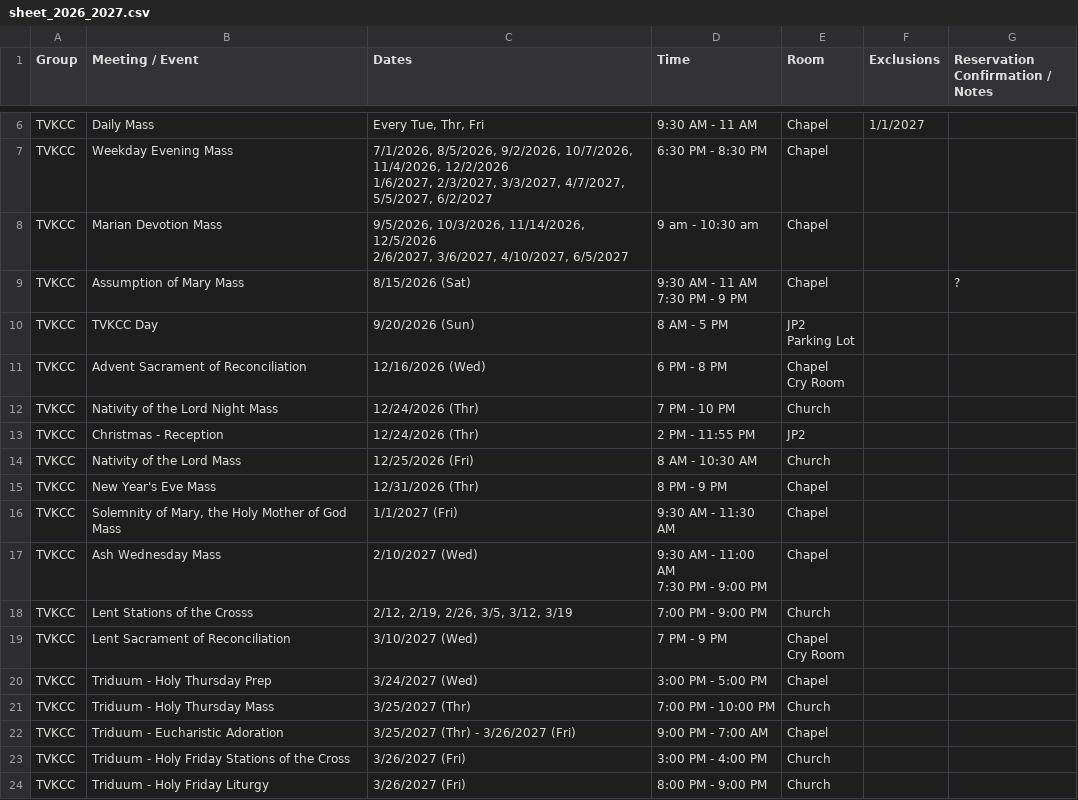
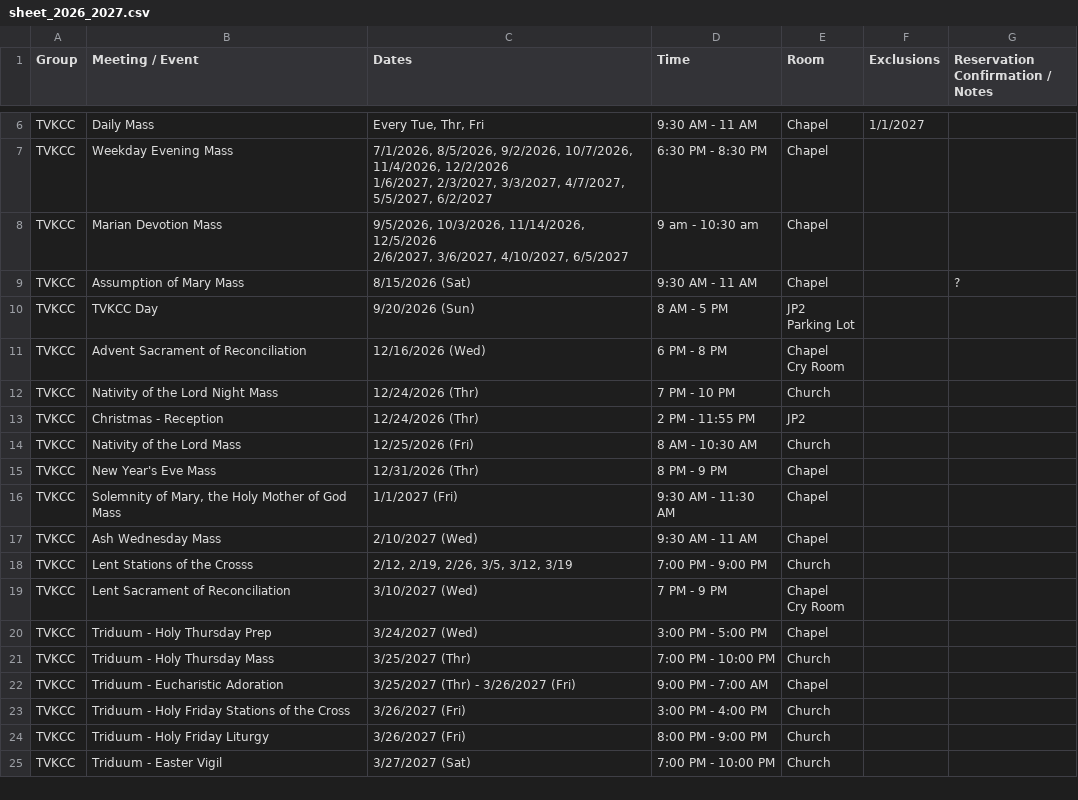
Before and after one commit to youngkjoo/ses-schedule, a CSV file: sheet_2026_2027.csv, drawn as a sheet; only a part is shown, gaps mark what is left out; the shorter side is filled out with more unchanged rows.

Commit message:
Remove 7:30 PM slot from Assumption of Mary Mass, update sheets_client cache-busting, sync CSV and index.html

```diff
--- a/sheet_2026_2027.csv
+++ b/sheet_2026_2027.csv
@@ -16,4 +16,3 @@ TVKCC,Marian Devotion Mass,"9/5/2026, 10/3/2026, 11/14/2026, 12/5/2026
 2/6/2027, 3/6/2027, 4/10/2027, 6/5/2027",9 am - 10:30 am,Chapel,,,,
-TVKCC,Assumption of Mary Mass,8/15/2026 (Sat),"9:30 AM - 11 AM
-7:30 PM - 9 PM",Chapel,,?,,
+TVKCC,Assumption of Mary Mass,8/15/2026 (Sat),9:30 AM - 11 AM,Chapel,,?,,
 TVKCC,TVKCC Day,9/20/2026 (Sun),8 AM - 5 PM,"JP2
@@ -27,4 +26,3 @@ TVKCC,New Year's Eve Mass,12/31/2026 (Thr),8 PM - 9 PM,Chapel,,,,
 TVKCC,"Solemnity of Mary, the Holy Mother of God Mass",1/1/2027 (Fri),9:30 AM - 11:30 AM,Chapel,,,,
-TVKCC,Ash Wednesday Mass,2/10/2027 (Wed),"9:30 AM - 11:00 AM
-7:30 PM - 9:00 PM",Chapel,,,,
+TVKCC,Ash Wednesday Mass,2/10/2027 (Wed),9:30 AM - 11 AM,Chapel,,,,
 TVKCC,Lent Stations of the Crosss,"2/12, 2/19, 2/26, 3/5, 3/12, 3/19",7:00 PM - 9:00 PM,Church,,,,
```
Also changed, not shown: 2 other files.
